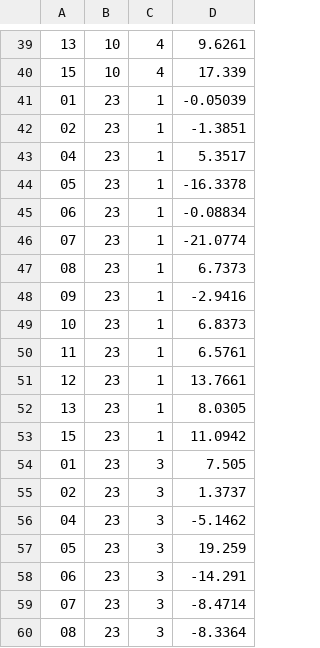
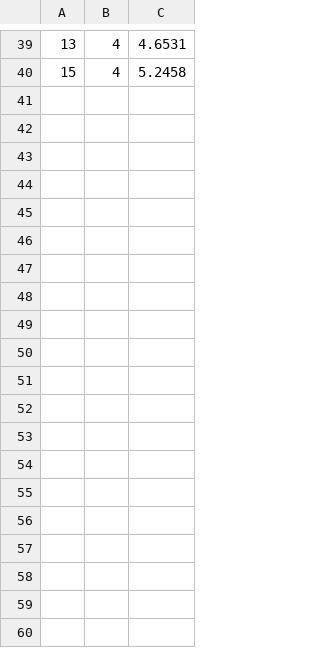
Before and after one commit to GiselaGovaart/fam-voice, a CSV file: data/data_pilot.csv, drawn as a sheet; only a part is shown, gaps mark what is left out; removed rows and columns are numbered as before the commit, all else as after; the diff covers the shown part only; the diff names each change by its address in the sheet, - before the commit and + after, or states it on an @@ line.

Commit message:
Update data_pilot.csv

```diff
--- a/data/data_pilot.csv
+++ b/data/data_pilot.csv
-column B, rows 39-40: 10 | 10
-column D, rows 39-40: 9.6261 | 17.339
+column C, rows 39-40: 4.6531 | 5.2458
-row 41: 01 | 23 | 1 | -0.05039
-row 42: 02 | 23 | 1 | -1.3851
-row 43: 04 | 23 | 1 | 5.3517
-row 44: 05 | 23 | 1 | -16.3378
-row 45: 06 | 23 | 1 | -0.08834
-row 46: 07 | 23 | 1 | -21.0774
-row 47: 08 | 23 | 1 | 6.7373
-row 48: 09 | 23 | 1 | -2.9416
-row 49: 10 | 23 | 1 | 6.8373
-row 50: 11 | 23 | 1 | 6.5761
-row 51: 12 | 23 | 1 | 13.7661
-row 52: 13 | 23 | 1 | 8.0305
-row 53: 15 | 23 | 1 | 11.0942
-row 54: 01 | 23 | 3 | 7.505
-row 55: 02 | 23 | 3 | 1.3737
-row 56: 04 | 23 | 3 | -5.1462
-row 57: 05 | 23 | 3 | 19.259
-row 58: 06 | 23 | 3 | -14.291
-row 59: 07 | 23 | 3 | -8.4714
-row 60: 08 | 23 | 3 | -8.3364
```
Also changed, not shown: 1 added row and 20 removed rows elsewhere in this file.
